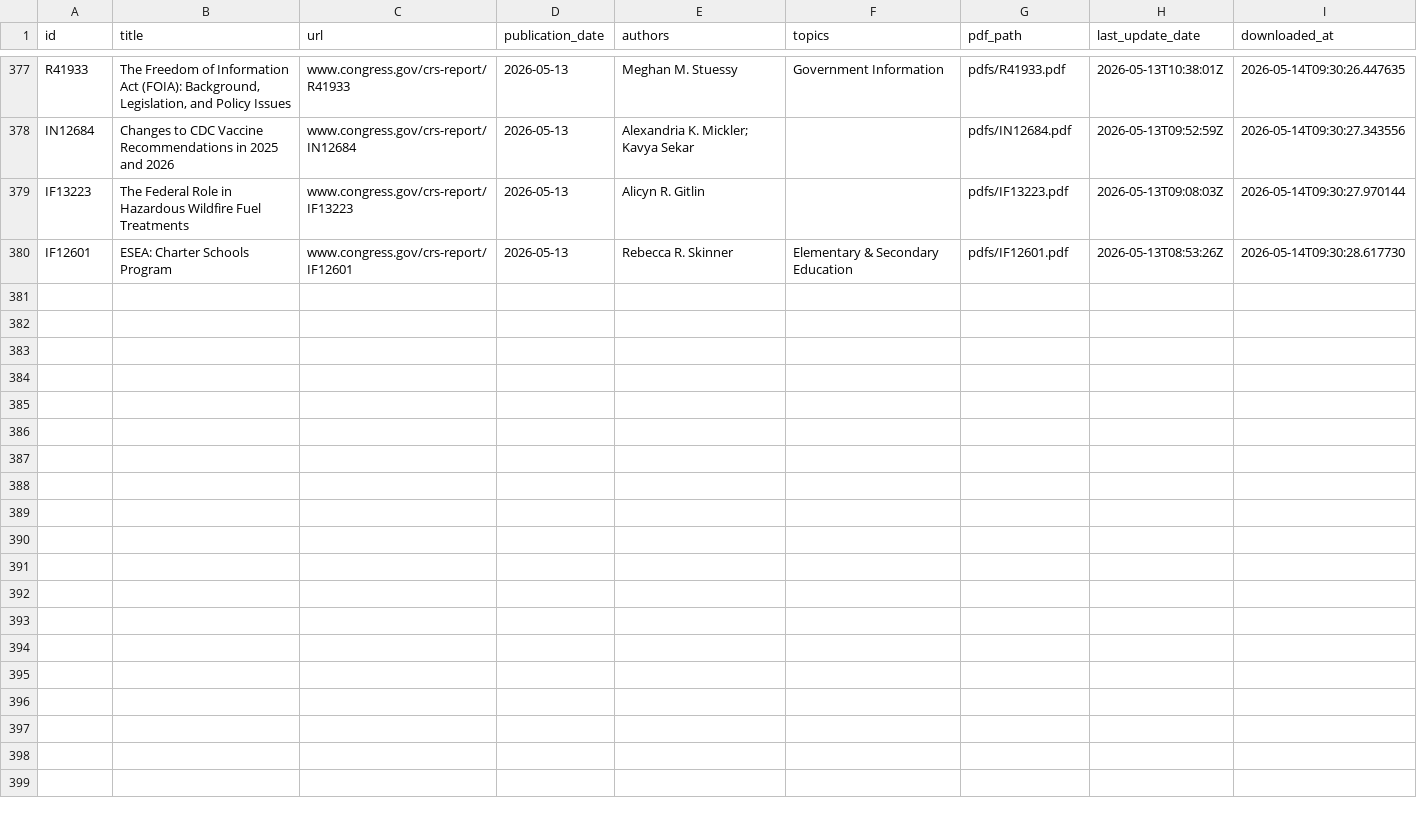
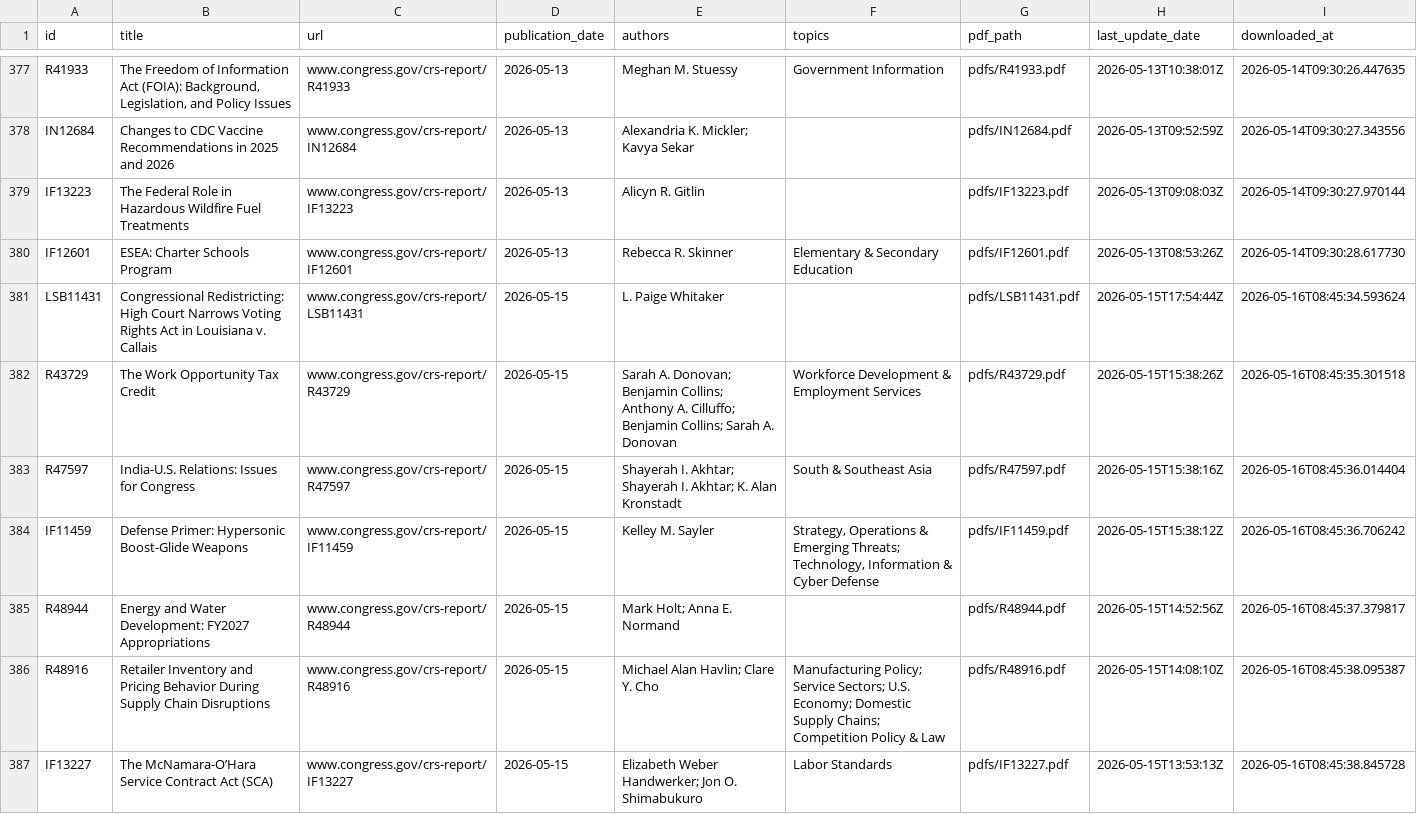
Before and after one commit to ProfAmiot/crs-downloader, a CSV file: data/metadata.csv, drawn as a sheet; only a part is shown, gaps mark what is left out; the diff covers the shown part only; the diff names each change by its address in the sheet, - before the commit and + after, or states it on an @@ line.

```diff
--- a/data/metadata.csv
+++ b/data/metadata.csv
+row 381: LSB11431 | Congressional Redistricting: High Court Narrows Voting Rights Act in Louisiana v. Callais | www.congress.gov/crs-report/LSB11431 | 2026-05-15 | L. Paige Whitaker |  | pdfs/LSB11431.pdf | 2026-05-15T17:54:44Z | 2026-05-16T08:45:34.593624
+row 382: R43729 | The Work Opportunity Tax Credit | www.congress.gov/crs-report/R43729 | 2026-05-15 | Sarah A. Donovan; Benjamin Collins; Anthony A. Cilluffo; Benjamin Collins; Sarah A. Donovan | Workforce Development & Employment Services | pdfs/R43729.pdf | 2026-05-15T15:38:26Z | 2026-05-16T08:45:35.301518
+row 383: R47597 | India-U.S. Relations: Issues for Congress | www.congress.gov/crs-report/R47597 | 2026-05-15 | Shayerah I. Akhtar; Shayerah I. Akhtar; K. Alan Kronstadt | South & Southeast Asia | pdfs/R47597.pdf | 2026-05-15T15:38:16Z | 2026-05-16T08:45:36.014404
+row 384: IF11459 | Defense Primer: Hypersonic Boost-Glide Weapons | www.congress.gov/crs-report/IF11459 | 2026-05-15 | Kelley M. Sayler | Strategy, Operations & Emerging Threats; Technology, Information & Cyber Defense | pdfs/IF11459.pdf | 2026-05-15T15:38:12Z | 2026-05-16T08:45:36.706242
+row 385: R48944 | Energy and Water Development: FY2027 Appropriations | www.congress.gov/crs-report/R48944 | 2026-05-15 | Mark Holt; Anna E. Normand |  | pdfs/R48944.pdf | 2026-05-15T14:52:56Z | 2026-05-16T08:45:37.379817
+row 386: R48916 | Retailer Inventory and Pricing Behavior During Supply Chain Disruptions | www.congress.gov/crs-report/R48916 | 2026-05-15 | Michael Alan Havlin; Clare Y. Cho | Manufacturing Policy; Service Sectors; U.S. Economy; Domestic Supply Chains; Competition Policy & Law | pdfs/R48916.pdf | 2026-05-15T14:08:10Z | 2026-05-16T08:45:38.095387
+row 387: IF13227 | The McNamara-O’Hara Service Contract Act (SCA) | www.congress.gov/crs-report/IF13227 | 2026-05-15 | Elizabeth Weber Handwerker; Jon O. Shimabukuro | Labor Standards | pdfs/IF13227.pdf | 2026-05-15T13:53:13Z | 2026-05-16T08:45:38.845728
```
Also changed, not shown: 6 added rows elsewhere in this file, 1 other file.
